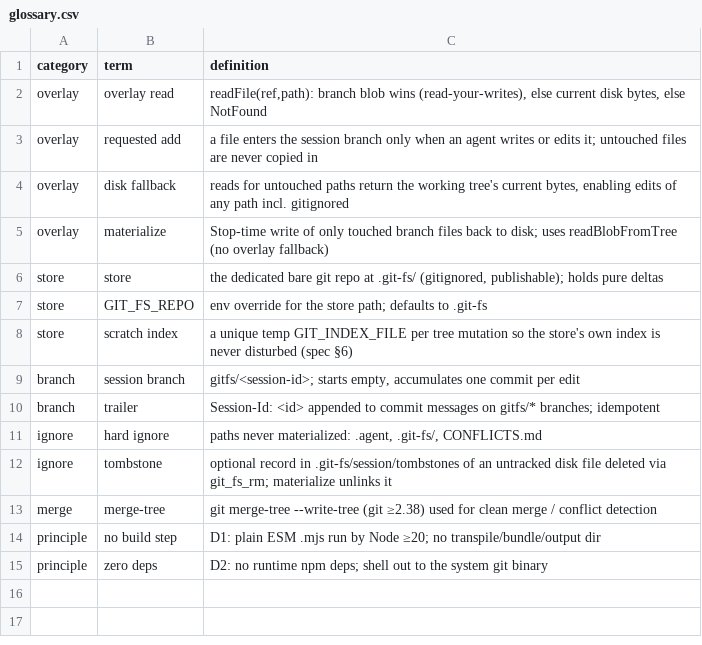
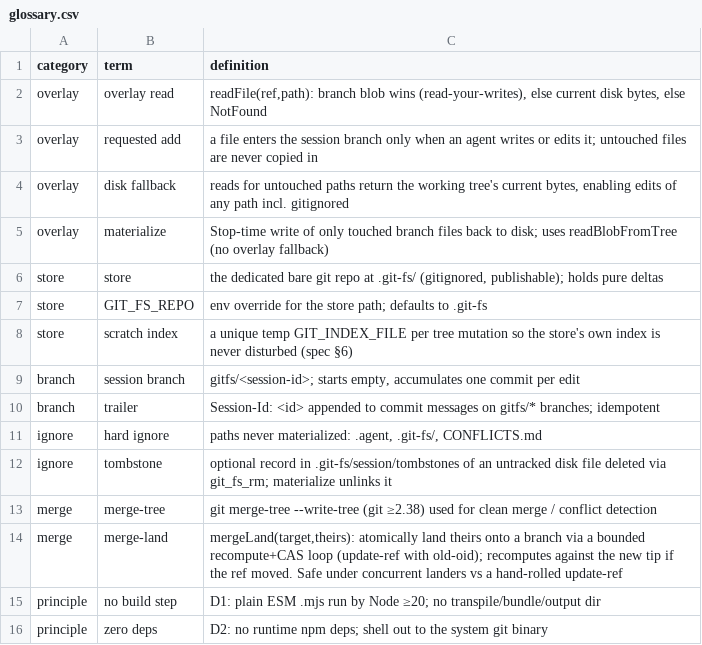
Before and after one commit to yesitsfebreeze/git-fs, a CSV file: .machine/glossary.csv, drawn as a sheet.

```diff
--- a/.machine/glossary.csv
+++ b/.machine/glossary.csv
@@ -13,2 +13,3 @@ ignore,tombstone,"optional record in .git-fs/session/tombstones of an untracked
 merge,merge-tree,"git merge-tree --write-tree (git ≥2.38) used for clean merge / conflict detection"
+merge,merge-land,"mergeLand(target,theirs): atomically land theirs onto a branch via a bounded recompute+CAS loop (update-ref with old-oid); recomputes against the new tip if the ref moved. Safe under concurrent landers vs a hand-rolled update-ref"
 principle,no build step,"D1: plain ESM .mjs run by Node ≥20; no transpile/bundle/output dir"
```
Also changed, not shown: 23 other files.
